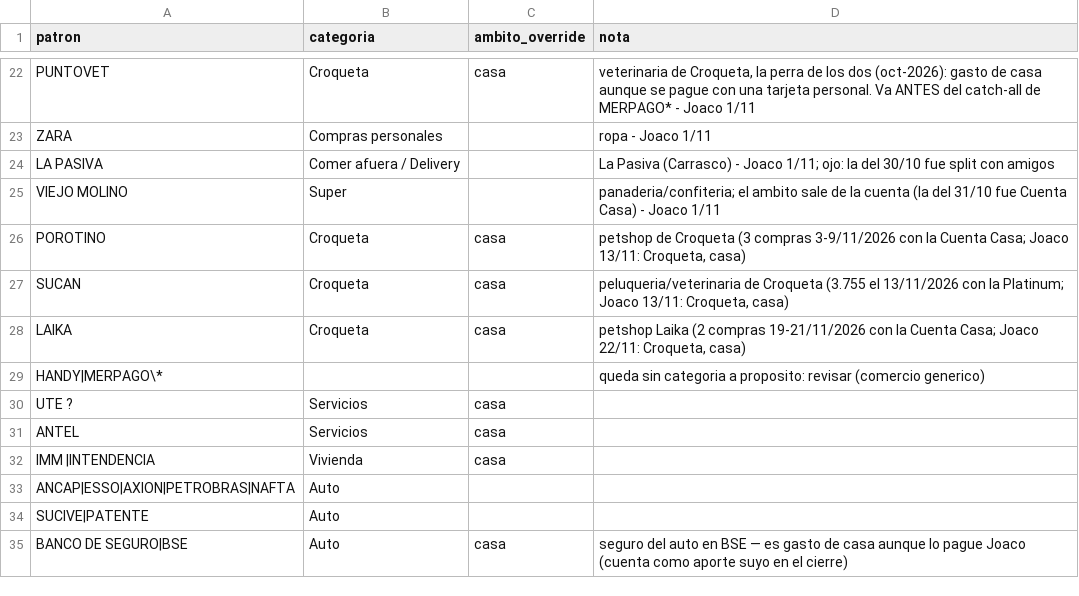
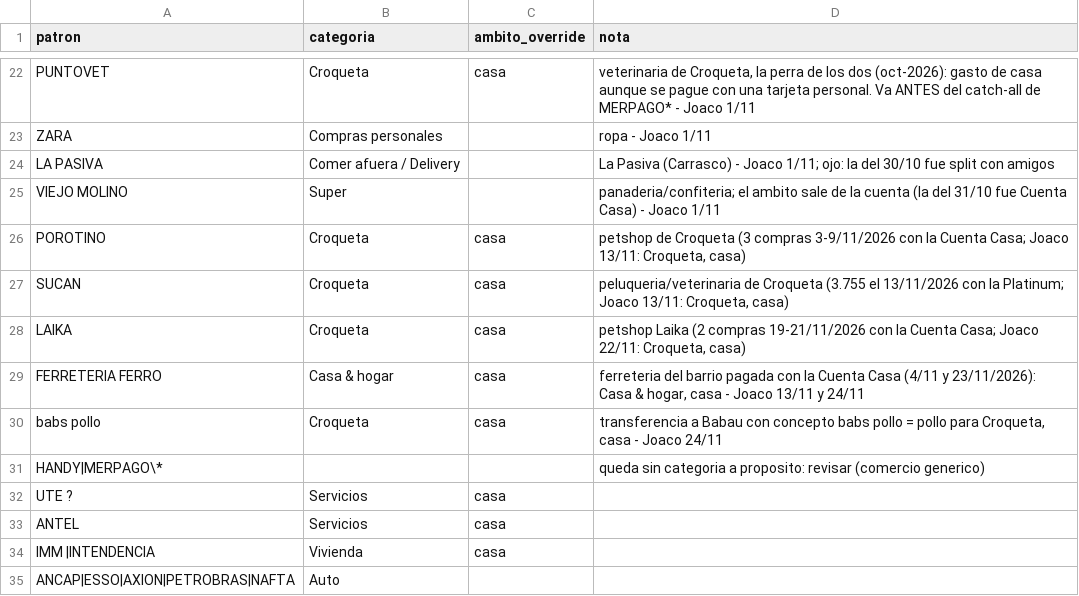
Before and after one commit to joacoguerrae/registro-gastos, a CSV file: config/reglas_comercio.csv, drawn as a sheet; only a part is shown, gaps mark what is left out; the shorter side is filled out with more unchanged rows.

```diff
--- a/config/reglas_comercio.csv
+++ b/config/reglas_comercio.csv
@@ -28,2 +28,4 @@ SUCAN,Croqueta,casa,"peluqueria/veterinaria de Croqueta (3.755 el 13/11/2026 con
 LAIKA,Croqueta,casa,"petshop Laika (2 compras 19-21/11/2026 con la Cuenta Casa; Joaco 22/11: Croqueta, casa)"
+FERRETERIA FERRO,Casa & hogar,casa,"ferreteria del barrio pagada con la Cuenta Casa (4/11 y 23/11/2026): Casa & hogar, casa - Joaco 13/11 y 24/11"
+babs pollo,Croqueta,casa,"transferencia a Babau con concepto babs pollo = pollo para Croqueta, casa - Joaco 24/11"
 HANDY|MERPAGO\*,,,queda sin categoria a proposito: revisar (comercio generico)
```
Also changed, not shown: config/categorias.csv, data/fuentes/manual.csv, 9 other files.
